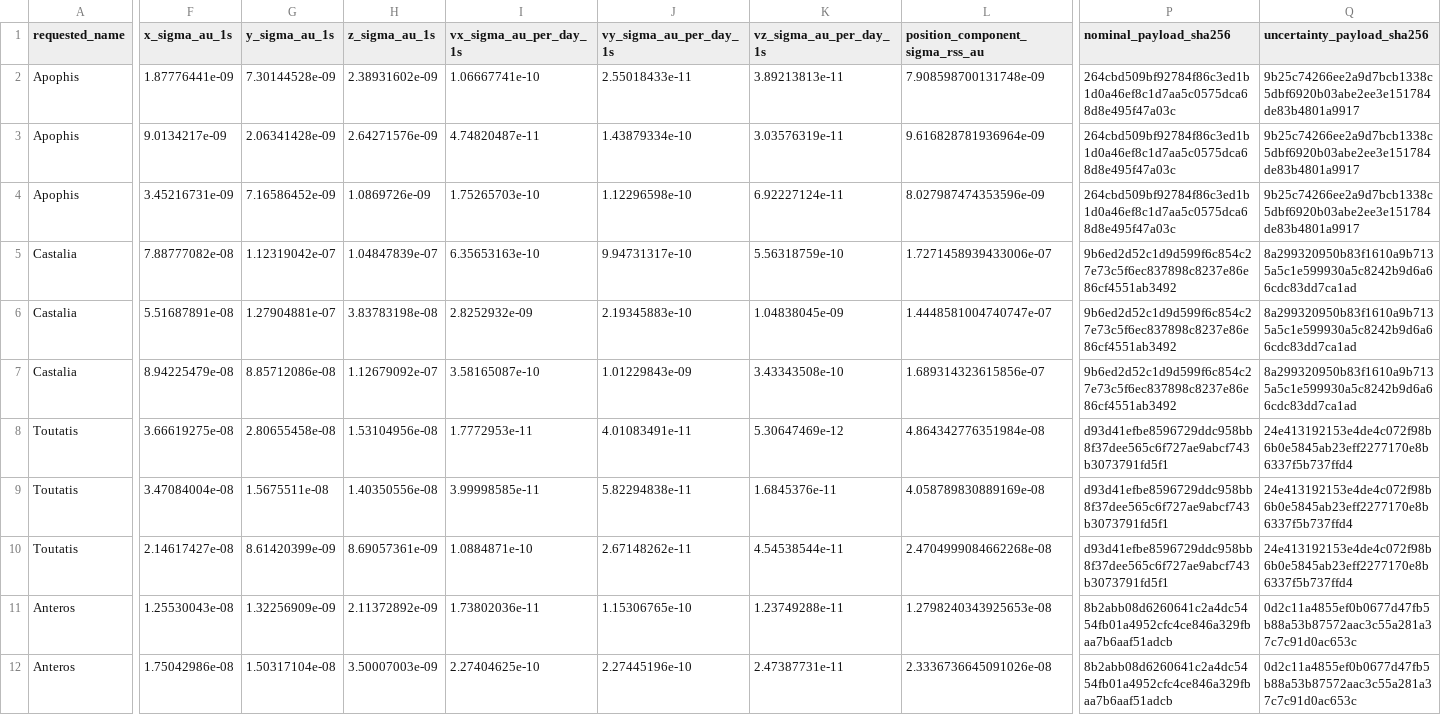
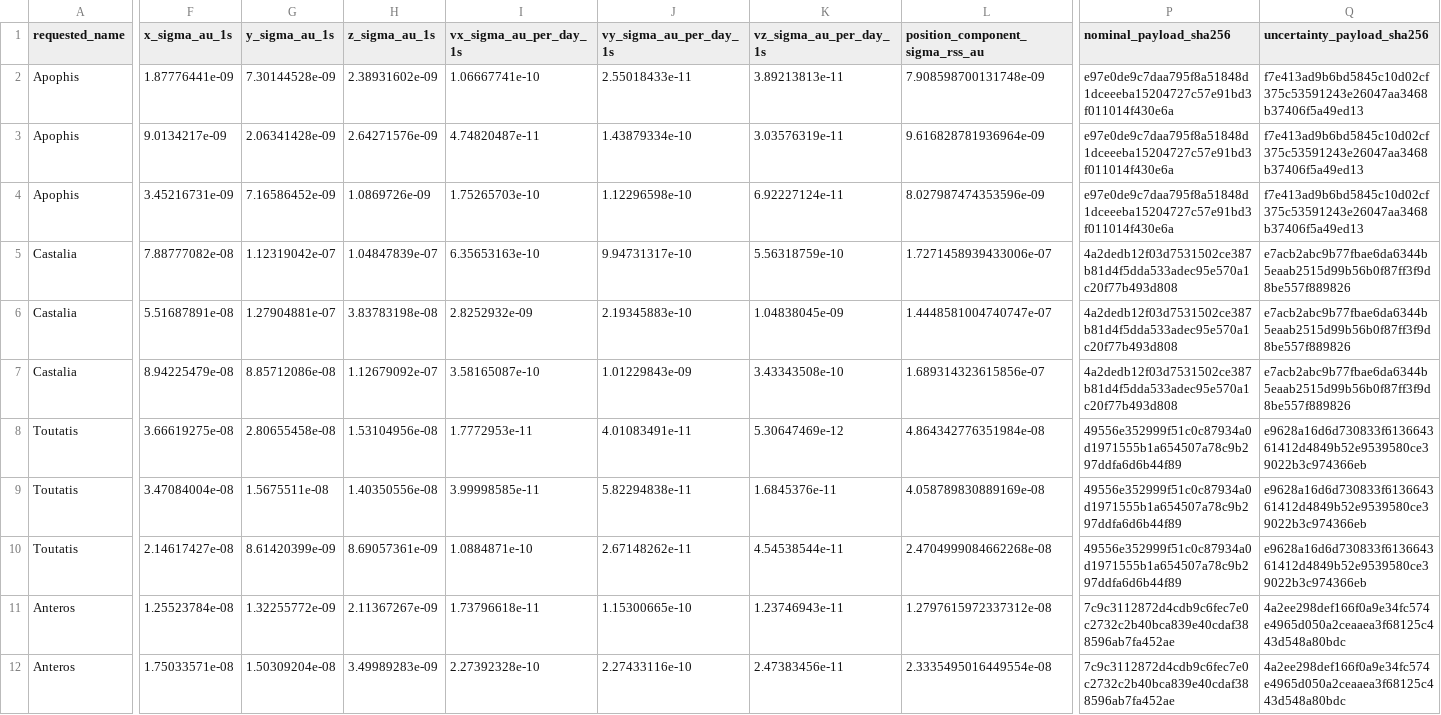
Before and after one commit to achillesromer-coder/Data, a CSV file: data/jpl/horizons/uncertainty/latest/summary.csv, drawn as a sheet; only a part is shown, gaps mark what is left out; the diff covers the shown part only; the diff names each change by its address in the sheet, - before the commit and + after, or states it on an @@ line.

```diff
--- a/data/jpl/horizons/uncertainty/latest/summary.csv
+++ b/data/jpl/horizons/uncertainty/latest/summary.csv
-P2:P4 (nominal_payload_sha256): 264cbd509bf92784f86c3ed1b1d0a46ef8c1d7aa5c0575dca68d8e495f47a03c
+P2:P4 (nominal_payload_sha256): e97e0de9c7daa795f8a51848d1dceeeba15204727c57e91bd3f011014f430e6a
-Q2:Q4 (uncertainty_payload_sha256): 9b25c74266ee2a9d7bcb1338c5dbf6920b03abe2ee3e151784de83b4801a9917
+Q2:Q4 (uncertainty_payload_sha256): f7e413ad9b6bd5845c10d02cf375c53591243e26047aa3468b37406f5a49ed13
-P5:P7 (nominal_payload_sha256): 9b6ed2d52c1d9d599f6c854c27e73c5f6ec837898c8237e86e86cf4551ab3492
+P5:P7 (nominal_payload_sha256): 4a2dedb12f03d7531502ce387b81d4f5dda533adec95e570a1c20f77b493d808
-Q5:Q7 (uncertainty_payload_sha256): 8a299320950b83f1610a9b7135a5c1e599930a5c8242b9d6a66cdc83dd7ca1ad
+Q5:Q7 (uncertainty_payload_sha256): e7acb2abc9b77fbae6da6344b5eaab2515d99b56b0f87ff3f9d8be557f889826
-P8:P10 (nominal_payload_sha256): d93d41efbe8596729ddc958bb8f37dee565c6f727ae9abcf743b3073791fd5f1
+P8:P10 (nominal_payload_sha256): 49556e352999f51c0c87934a0d1971555b1a654507a78c9b297ddfa6d6b44f89
-Q8:Q10 (uncertainty_payload_sha256): 24e413192153e4de4c072f98b6b0e5845ab23eff2277170e8b6337f5b737ffd4
+Q8:Q10 (uncertainty_payload_sha256): e9628a16d6d730833f613664361412d4849b52e9539580ce39022b3c974366eb
-F11 (x_sigma_au_1s): 1.25530043e-08
+F11 (x_sigma_au_1s): 1.25523784e-08
-G11 (y_sigma_au_1s): 1.32256909e-09
+G11 (y_sigma_au_1s): 1.32255772e-09
-H11 (z_sigma_au_1s): 2.11372892e-09
+H11 (z_sigma_au_1s): 2.11367267e-09
-I11 (vx_sigma_au_per_day_1s): 1.73802036e-11
+I11 (vx_sigma_au_per_day_1s): 1.73796618e-11
-J11 (vy_sigma_au_per_day_1s): 1.15306765e-10
+J11 (vy_sigma_au_per_day_1s): 1.15300665e-10
-K11 (vz_sigma_au_per_day_1s): 1.23749288e-11
+K11 (vz_sigma_au_per_day_1s): 1.23746943e-11
-L11 (position_component_sigma_rss_au): 1.2798240343925653e-08
+L11 (position_component_sigma_rss_au): 1.2797615972337312e-08
-P11:P12 (nominal_payload_sha256): 8b2abb08d6260641c2a4dc5454fb01a4952cfc4ce846a329fbaa7b6aaf51adcb
+P11:P12 (nominal_payload_sha256): 7c9c3112872d4cdb9c6fec7e0c2732c2b40bca839e40cdaf388596ab7fa452ae
-Q11:Q12 (uncertainty_payload_sha256): 0d2c11a4855ef0b0677d47fb5b88a53b87572aac3c55a281a37c7c91d0ac653c
+Q11:Q12 (uncertainty_payload_sha256): 4a2ee298def166f0a9e34fc574e4965d050a2ceaaea3f68125c443d548a80bdc
-F12 (x_sigma_au_1s): 1.75042986e-08
+F12 (x_sigma_au_1s): 1.75033571e-08
-G12 (y_sigma_au_1s): 1.50317104e-08
+G12 (y_sigma_au_1s): 1.50309204e-08
-H12 (z_sigma_au_1s): 3.50007003e-09
+H12 (z_sigma_au_1s): 3.49989283e-09
-I12 (vx_sigma_au_per_day_1s): 2.27404625e-10
+I12 (vx_sigma_au_per_day_1s): 2.27392328e-10
-J12 (vy_sigma_au_per_day_1s): 2.27445196e-10
+J12 (vy_sigma_au_per_day_1s): 2.27433116e-10
-K12 (vz_sigma_au_per_day_1s): 2.47387731e-11
+K12 (vz_sigma_au_per_day_1s): 2.47383456e-11
-L12 (position_component_sigma_rss_au): 2.3336736645091026e-08
+L12 (position_component_sigma_rss_au): 2.3335495016449554e-08
```
Also changed, not shown: 30 edited cells elsewhere in this file, data/jpl/horizons/latest/summary.csv, data/jpl/neighbours/horizons/latest/summary.csv, 51 other files.
